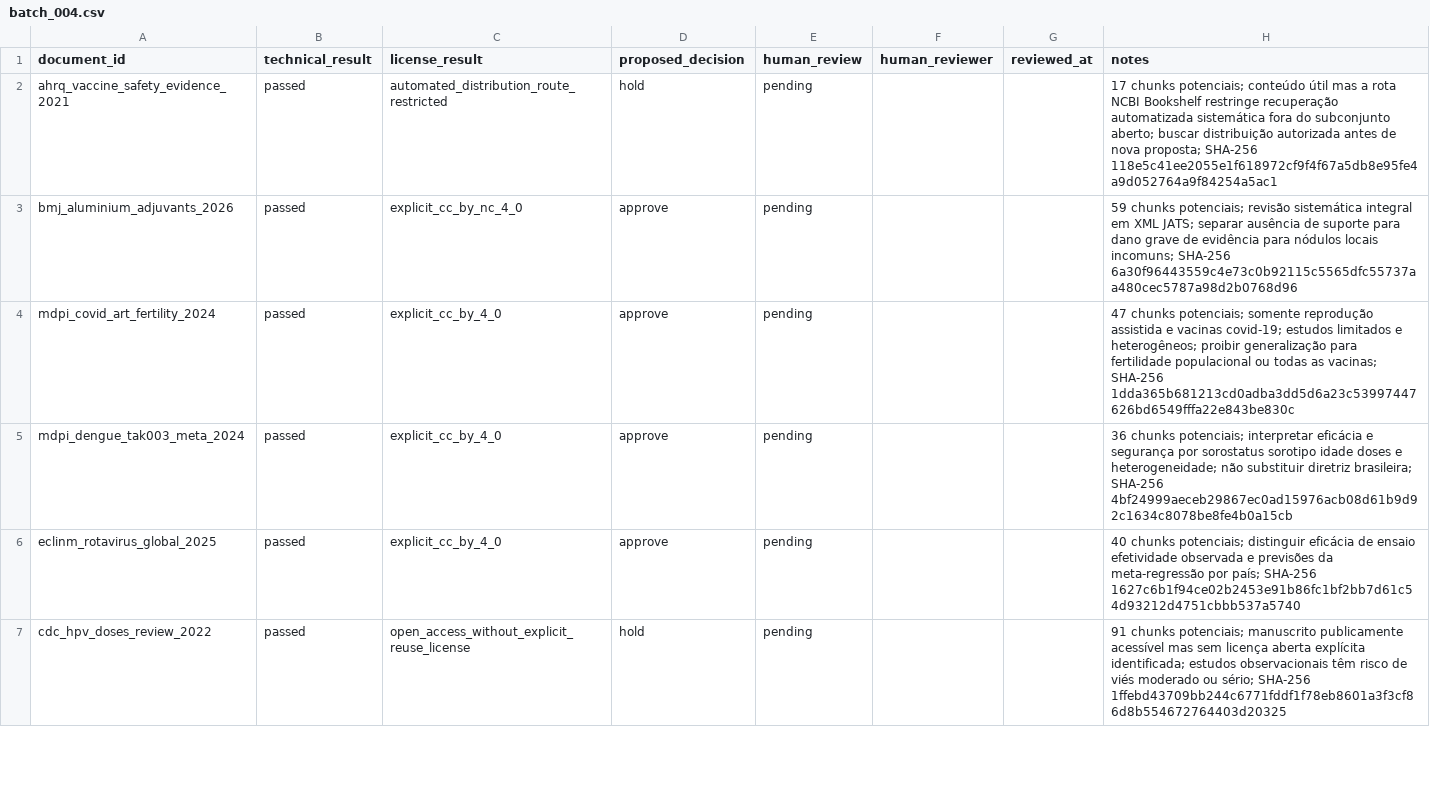
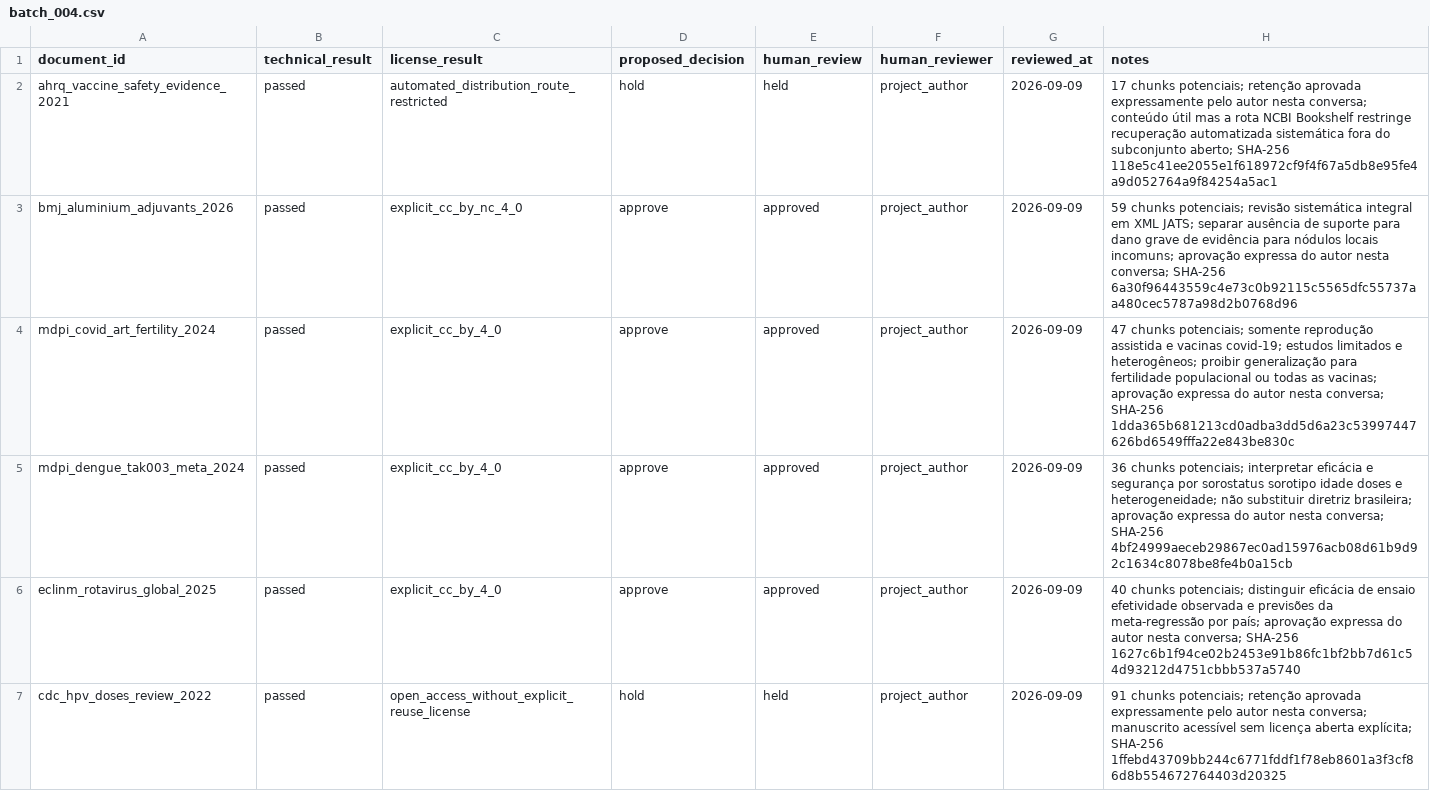
Before and after one commit to davidrtc14/immunocheck, a CSV file: corpus/reviews/batch_004.csv, drawn as a sheet; only a part is shown; the diff covers the shown part only.

```diff
--- a/corpus/reviews/batch_004.csv
+++ b/corpus/reviews/batch_004.csv
@@ -1,7 +1,7 @@
 document_id,technical_result,license_result,proposed_decision,human_review,human_reviewer,reviewed_at,notes
-ahrq_vaccine_safety_evidence_2021,passed,automated_distribution_route_restricted,hold,pending,,,17 chunks potenciais; conteúdo útil mas a rota NCBI Bookshelf restringe recuperação automatizada sistemática fora do subconjunto aberto; buscar distribuição autorizada antes de nova proposta; SHA-256 118e5c41ee2055e1f618972cf9f4f67a5db8e95fe4a9d052764a9f84254a5ac1
-bmj_aluminium_adjuvants_2026,passed,explicit_cc_by_nc_4_0,approve,pending,,,59 chunks potenciais; revisão sistemática integral em XML JATS; separar ausência de suporte para dano grave de evidência para nódulos locais incomuns; SHA-256 6a30f96443559c4e73c0b92115c5565dfc55737aa480cec5787a98d2b0768d96
-mdpi_covid_art_fertility_2024,passed,explicit_cc_by_4_0,approve,pending,,,47 chunks potenciais; somente reprodução assistida e vacinas covid-19; estudos limitados e heterogêneos; proibir generalização para fertilidade populacional ou todas as vacinas; SHA-256 1dda365b681213cd0adba3dd5d6a23c53997447626bd6549fffa22e843be830c
-mdpi_dengue_tak003_meta_2024,passed,explicit_cc_by_4_0,approve,pending,,,36 chunks potenciais; interpretar eficácia e segurança por sorostatus sorotipo idade doses e heterogeneidade; não substituir diretriz brasileira; SHA-256 4bf24999aeceb29867ec0ad15976acb08d61b9d92c1634c8078be8fe4b0a15cb
-eclinm_rotavirus_global_2025,passed,explicit_cc_by_4_0,approve,pending,,,40 chunks potenciais; distinguir eficácia de ensaio efetividade observada e previsões da meta-regressão por país; SHA-256 1627c6b1f94ce02b2453e91b86fc1bf2bb7d61c54d93212d4751cbbb537a5740
-cdc_hpv_doses_review_2022,passed,open_access_without_explicit_reuse_license,hold,pending,,,91 chunks potenciais; manuscrito publicamente acessível mas sem licença aberta explícita identificada; estudos observacionais têm risco de viés moderado ou sério; SHA-256 1ffebd43709bb244c6771fddf1f78eb8601a3f3cf86d8b554672764403d20325
+ahrq_vaccine_safety_evidence_2021,passed,automated_distribution_route_restricted,hold,held,project_author,2026-09-09,17 chunks potenciais; retenção aprovada expressamente pelo autor nesta conversa; conteúdo útil mas a rota NCBI Bookshelf restringe recuperação automatizada sistemática fora do subconjunto aberto; SHA-256 118e5c41ee2055e1f618972cf9f4f67a5db8e95fe4a9d052764a9f84254a5ac1
+bmj_aluminium_adjuvants_2026,passed,explicit_cc_by_nc_4_0,approve,approved,project_author,2026-09-09,59 chunks potenciais; revisão sistemática integral em XML JATS; separar ausência de suporte para dano grave de evidência para nódulos locais incomuns; aprovação expressa do autor nesta conversa; SHA-256 6a30f96443559c4e73c0b92115c5565dfc55737aa480cec5787a98d2b0768d96
+mdpi_covid_art_fertility_2024,passed,explicit_cc_by_4_0,approve,approved,project_author,2026-09-09,47 chunks potenciais; somente reprodução assistida e vacinas covid-19; estudos limitados e heterogêneos; proibir generalização para fertilidade populacional ou todas as vacinas; aprovação expressa do autor nesta conversa; SHA-256 1dda365b681213cd0adba3dd5d6a23c53997447626bd6549fffa22e843be830c
+mdpi_dengue_tak003_meta_2024,passed,explicit_cc_by_4_0,approve,approved,project_author,2026-09-09,36 chunks potenciais; interpretar eficácia e segurança por sorostatus sorotipo idade doses e heterogeneidade; não substituir diretriz brasileira; aprovação expressa do autor nesta conversa; SHA-256 4bf24999aeceb29867ec0ad15976acb08d61b9d92c1634c8078be8fe4b0a15cb
+eclinm_rotavirus_global_2025,passed,explicit_cc_by_4_0,approve,approved,project_author,2026-09-09,40 chunks potenciais; distinguir eficácia de ensaio efetividade observada e previsões da meta-regressão por país; aprovação expressa do autor nesta conversa; SHA-256 1627c6b1f94ce02b2453e91b86fc1bf2bb7d61c54d93212d4751cbbb537a5740
+cdc_hpv_doses_review_2022,passed,open_access_without_explicit_reuse_license,hold,held,project_author,2026-09-09,91 chunks potenciais; retenção aprovada expressamente pelo autor nesta conversa; manuscrito acessível sem licença aberta explícita; SHA-256 1ffebd43709bb244c6771fddf1f78eb8601a3f3cf86d8b554672764403d20325
```
Also changed, not shown: 24 edited cells elsewhere in this file, corpus/catalog.csv, 11 other files.
